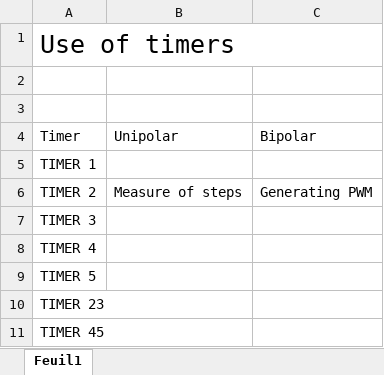
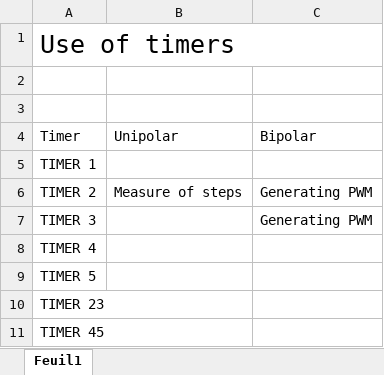
Before and after one commit to REFASTllc/SMMA, an Excel workbook: Documentation/FW_Information.xlsx, sheet Feuil1, drawn as a sheet; values as stored, in another font and other column widths than the file's, no borders; table styles not drawn; the diff names each change by its address in the sheet, - before the commit and + after, or states it on an @@ line.

```diff
--- a/Documentation/FW_Information.xlsx (sheet Feuil1)
+++ b/Documentation/FW_Information.xlsx (sheet Feuil1)
-C7: (empty)
+C7: Generating PWM
```
Also changed, not shown: 7 other files.
